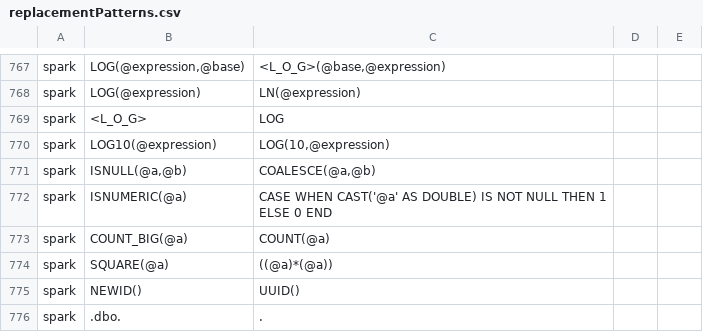
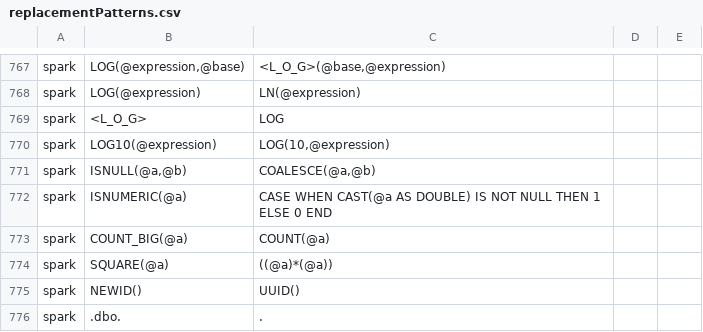
Before and after one commit to alondhe/SqlRender, a CSV file: inst/csv/replacementPatterns.csv, drawn as a sheet; only a part is shown, gaps mark what is left out.

```diff
--- a/inst/csv/replacementPatterns.csv
+++ b/inst/csv/replacementPatterns.csv
@@ -771,3 +771,3 @@ spark,LOG10(@expression),"LOG(10,@expression)"
 spark,"ISNULL(@a,@b)","COALESCE(@a,@b)"
-spark,"ISNUMERIC(@a)","CASE WHEN CAST('@a' AS DOUBLE) IS NOT NULL THEN 1 ELSE 0 END"
+spark,"ISNUMERIC(@a)","CASE WHEN CAST(@a AS DOUBLE) IS NOT NULL THEN 1 ELSE 0 END"
 spark,COUNT_BIG(@a),COUNT(@a)
```
Also changed, not shown: 9 other files.
